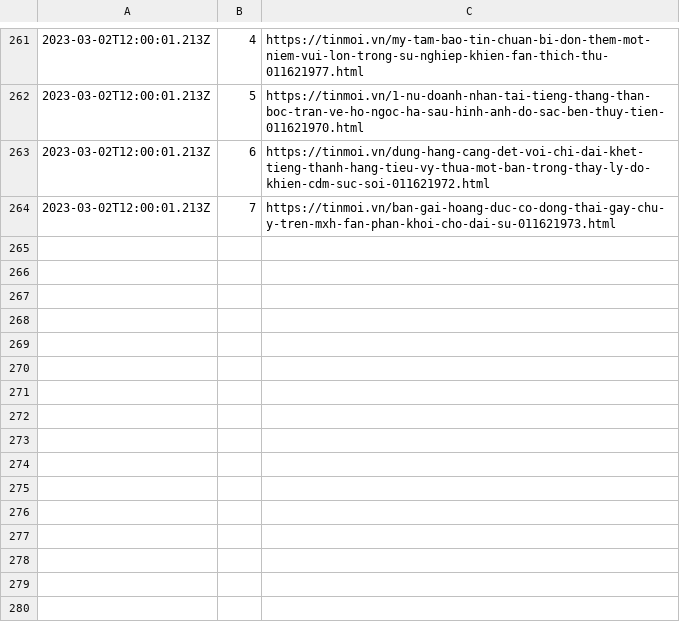
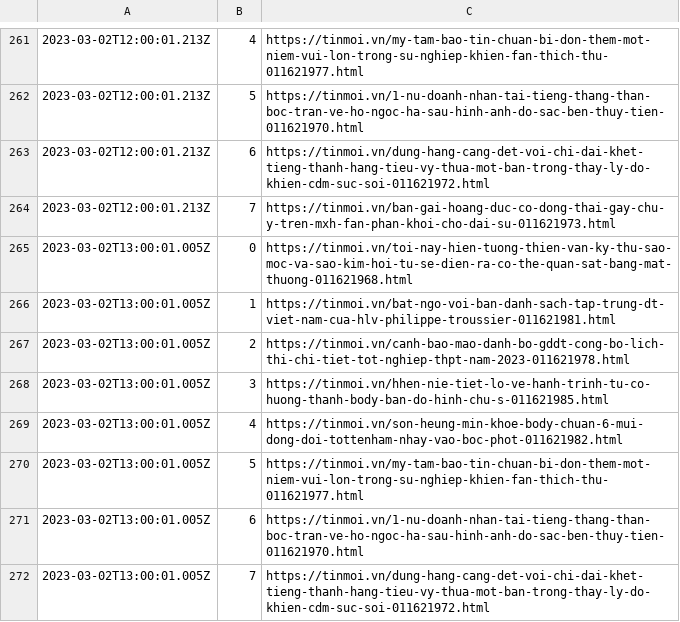
Before and after one commit to Actable-AI/public-datasets, a CSV file: tinmoi.csv, drawn as a sheet; only a part is shown, gaps mark what is left out; the diff names each change by its address in the sheet, - before the commit and + after, or states it on an @@ line.

Commit message:
Add new logs

```diff
--- a/tinmoi.csv
+++ b/tinmoi.csv
+row 265: 2023-03-02T13:00:01.005Z | 0 | https://tinmoi.vn/toi-nay-hien-tuong-thien-van-ky-thu-sao-moc-va-sao-kim-hoi-tu-se-dien-ra-co-the-quan-sat-bang-mat-thuong-011621968.html
+row 266: 2023-03-02T13:00:01.005Z | 1 | https://tinmoi.vn/bat-ngo-voi-ban-danh-sach-tap-trung-dt-viet-nam-cua-hlv-philippe-troussier-011621981.html
+row 267: 2023-03-02T13:00:01.005Z | 2 | https://tinmoi.vn/canh-bao-mao-danh-bo-gddt-cong-bo-lich-thi-chi-tiet-tot-nghiep-thpt-nam-2023-011621978.html
+row 268: 2023-03-02T13:00:01.005Z | 3 | https://tinmoi.vn/hhen-nie-tiet-lo-ve-hanh-trinh-tu-co-huong-thanh-body-ban-do-hinh-chu-s-011621985.html
+row 269: 2023-03-02T13:00:01.005Z | 4 | https://tinmoi.vn/son-heung-min-khoe-body-chuan-6-mui-dong-doi-tottenham-nhay-vao-boc-phot-011621982.html
+row 270: 2023-03-02T13:00:01.005Z | 5 | https://tinmoi.vn/my-tam-bao-tin-chuan-bi-don-them-mot-niem-vui-lon-trong-su-nghiep-khien-fan-thich-thu-011621977.html
+row 271: 2023-03-02T13:00:01.005Z | 6 | https://tinmoi.vn/1-nu-doanh-nhan-tai-tieng-thang-than-boc-tran-ve-ho-ngoc-ha-sau-hinh-anh-do-sac-ben-thuy-tien-011621970.html
+row 272: 2023-03-02T13:00:01.005Z | 7 | https://tinmoi.vn/dung-hang-cang-det-voi-chi-dai-khet-tieng-thanh-hang-tieu-vy-thua-mot-ban-trong-thay-ly-do-khien-cdm-suc-soi-011621972.html
```
